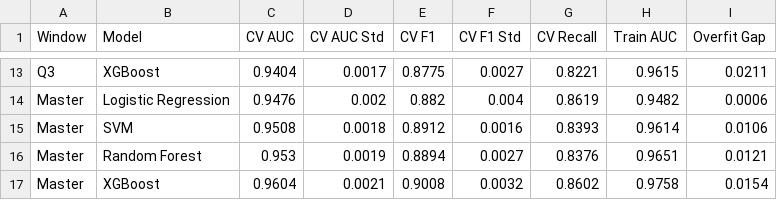
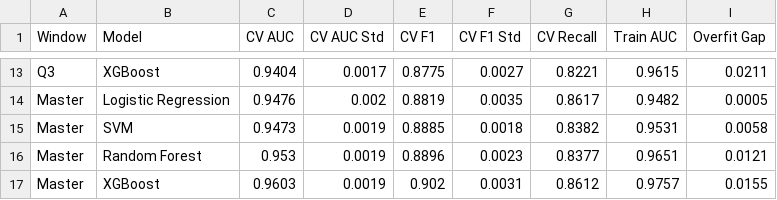
Before and after one commit to Anu-shree-S/oulad-clustered-student-engagement, a CSV file: notebooks/results_cv.csv, drawn as a sheet; only a part is shown, gaps mark what is left out; removed rows and columns are numbered as before the commit, all else as after; the diff covers the shown part only; the diff names each change by its address in the sheet, - before the commit and + after, or states it on an @@ line.

```diff
--- a/notebooks/results_cv.csv
+++ b/notebooks/results_cv.csv
-E14 (CV F1): 0.882
+E14 (CV F1): 0.8819
-F14 (CV F1 Std): 0.004
+F14 (CV F1 Std): 0.0035
-G14 (CV Recall): 0.8619
+G14 (CV Recall): 0.8617
-I14 (Overfit Gap): 0.0006
+I14 (Overfit Gap): 0.0005
-row 15: Master | SVM | 0.9508 | 0.0018 | 0.8912 | 0.0016 | 0.8393 | 0.9614 | 0.0106
+row 15: Master | SVM | 0.9473 | 0.0019 | 0.8885 | 0.0018 | 0.8382 | 0.9531 | 0.0058
-E16 (CV F1): 0.8894
+E16 (CV F1): 0.8896
-F16 (CV F1 Std): 0.0027
+F16 (CV F1 Std): 0.0023
-G16 (CV Recall): 0.8376
+G16 (CV Recall): 0.8377
-row 17: Master | XGBoost | 0.9604 | 0.0021 | 0.9008 | 0.0032 | 0.8602 | 0.9758 | 0.0154
+row 17: Master | XGBoost | 0.9603 | 0.0019 | 0.902 | 0.0031 | 0.8612 | 0.9757 | 0.0155
```
Also changed, not shown: 5 added rows, 5 removed rows and 22 edited cells elsewhere in this file, notebooks/results_test.csv, notebooks/results_test_full.csv, 7 other files.
